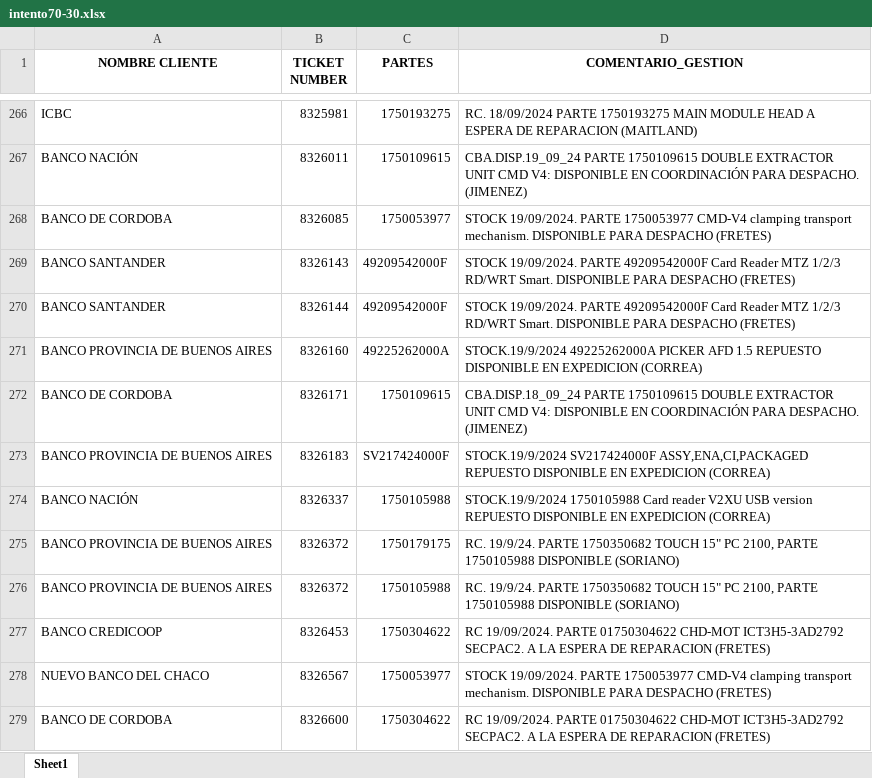
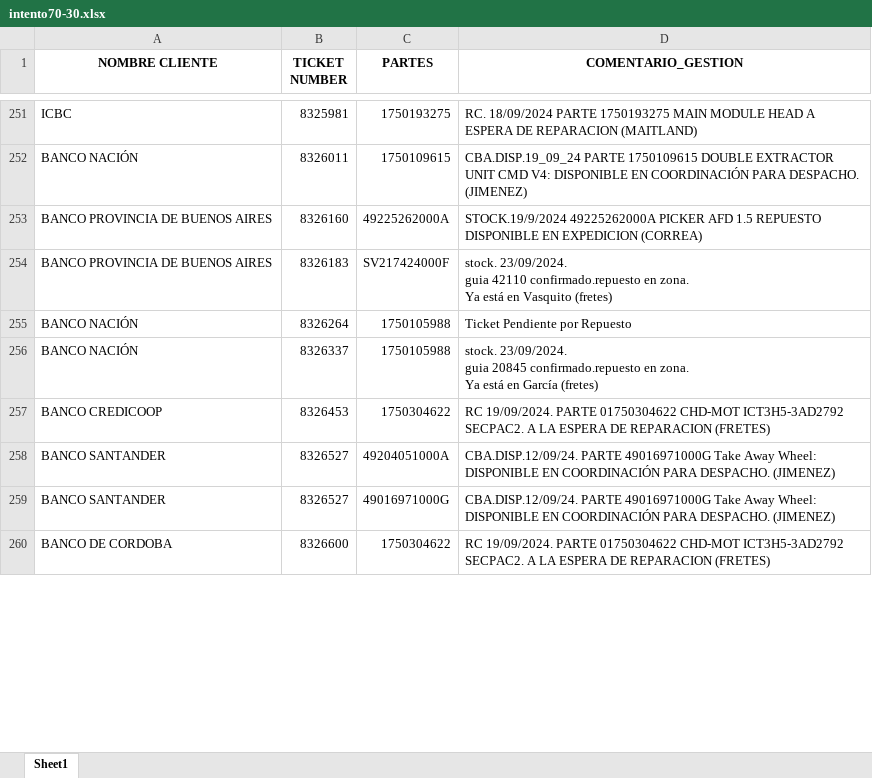
Before and after one commit to lucasrdrz/testdn, an Excel workbook: intento70-30.xlsx, sheet Sheet1, drawn as a sheet; only a part is shown, gaps mark what is left out; values as stored, in another font and other column widths than the file's, no borders; removed rows and columns are numbered as before the commit, all else as after; ↵ is a line break in a cell; the diff covers the shown part only; the diff names each change by its address in the sheet, - before the commit and + after, or states it on an @@ line.

```diff
--- a/intento70-30.xlsx (sheet Sheet1)
+++ b/intento70-30.xlsx (sheet Sheet1)
-row 268: BANCO DE CORDOBA | 8326085 | 1750053977 | STOCK 19/09/2024. PARTE 1750053977 CMD-V4 clamping transport mechanism. DISPONIBLE PARA DESPACHO (FRETES)
-row 269: BANCO SANTANDER | 8326143 | 49209542000F | STOCK 19/09/2024. PARTE 49209542000F Card Reader MTZ 1/2/3 RD/WRT Smart. DISPONIBLE PARA DESPACHO (FRETES)
-row 270: BANCO SANTANDER | 8326144 | 49209542000F | STOCK 19/09/2024. PARTE 49209542000F Card Reader MTZ 1/2/3 RD/WRT Smart. DISPONIBLE PARA DESPACHO (FRETES)
-row 272: BANCO DE CORDOBA | 8326171 | 1750109615 | CBA.DISP.18_09_24 PARTE 1750109615 DOUBLE EXTRACTOR UNIT CMD V4: DISPONIBLE EN COORDINACIÓN PARA DESPACHO. (JIMENEZ)
-D254 (COMENTARIO_GESTION): STOCK.19/9/2024 SV217424000F ASSY,ENA,CI,PACKAGED REPUESTO DISPONIBLE EN EXPEDICION (CORREA)
+D254 (COMENTARIO_GESTION): stock. 23/09/2024. ↵ guia 42110 confirmado.repuesto en zona. ↵ Ya está en Vasquito (fretes)
+row 255: BANCO NACIÓN | 8326264 | 1750105988 | Ticket Pendiente por Repuesto
-D256 (COMENTARIO_GESTION): STOCK.19/9/2024 1750105988 Card reader V2XU USB version REPUESTO DISPONIBLE EN EXPEDICION (CORREA)
+D256 (COMENTARIO_GESTION): stock. 23/09/2024. ↵ guia 20845 confirmado.repuesto en zona. ↵ Ya está en García (fretes)
-row 275: BANCO PROVINCIA DE BUENOS AIRES | 8326372 | 1750179175 | RC. 19/9/24. PARTE 1750350682 TOUCH 15" PC 2100, PARTE 1750105988 DISPONIBLE (SORIANO)
-row 276: BANCO PROVINCIA DE BUENOS AIRES | 8326372 | 1750105988 | RC. 19/9/24. PARTE 1750350682 TOUCH 15" PC 2100, PARTE 1750105988 DISPONIBLE (SORIANO)
-row 278: NUEVO BANCO DEL CHACO | 8326567 | 1750053977 | STOCK 19/09/2024. PARTE 1750053977 CMD-V4 clamping transport mechanism. DISPONIBLE PARA DESPACHO (FRETES)
+row 258: BANCO SANTANDER | 8326527 | 49204051000A | CBA.DISP.12/09/24. PARTE 49016971000G Take Away Wheel: DISPONIBLE EN COORDINACIÓN PARA DESPACHO. (JIMENEZ)
+row 259: BANCO SANTANDER | 8326527 | 49016971000G | CBA.DISP.12/09/24. PARTE 49016971000G Take Away Wheel: DISPONIBLE EN COORDINACIÓN PARA DESPACHO. (JIMENEZ)
```
Also changed, not shown: 33 added rows, 29 removed rows and 27 edited cells elsewhere in this sheet, TicktesPendientes.xlsx, 1 other file.
